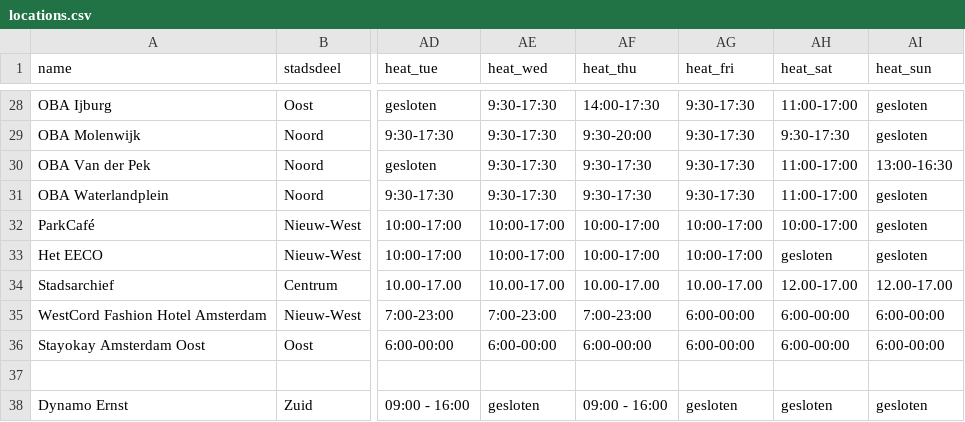
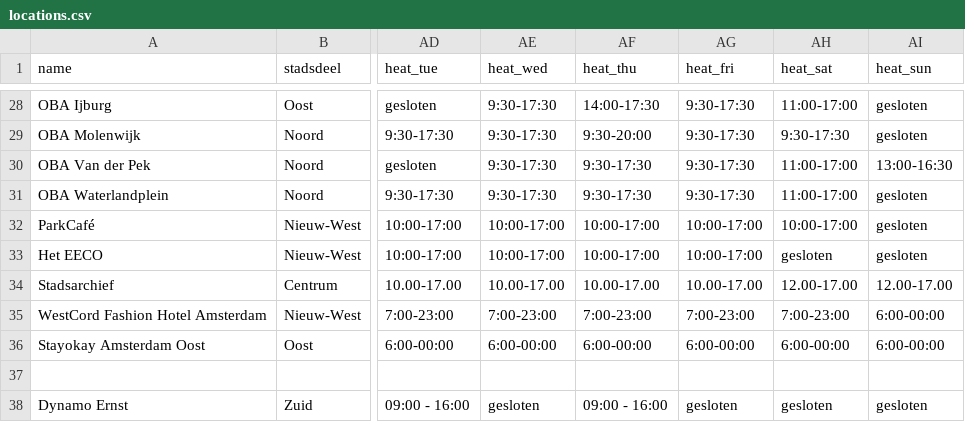
Before and after one commit to Koeltekaart/koeltekaart-amsterdam, a CSV file: data/locations.csv, drawn as a sheet; only a part is shown, gaps mark what is left out; the diff names each change by its address in the sheet, - before the commit and + after, or states it on an @@ line.

```diff
--- a/data/locations.csv
+++ b/data/locations.csv
-AG35 (heat_fri): 6:00-00:00
+AG35 (heat_fri): 7:00-23:00
-AH35 (heat_sat): 6:00-00:00
+AH35 (heat_sat): 7:00-23:00
```
